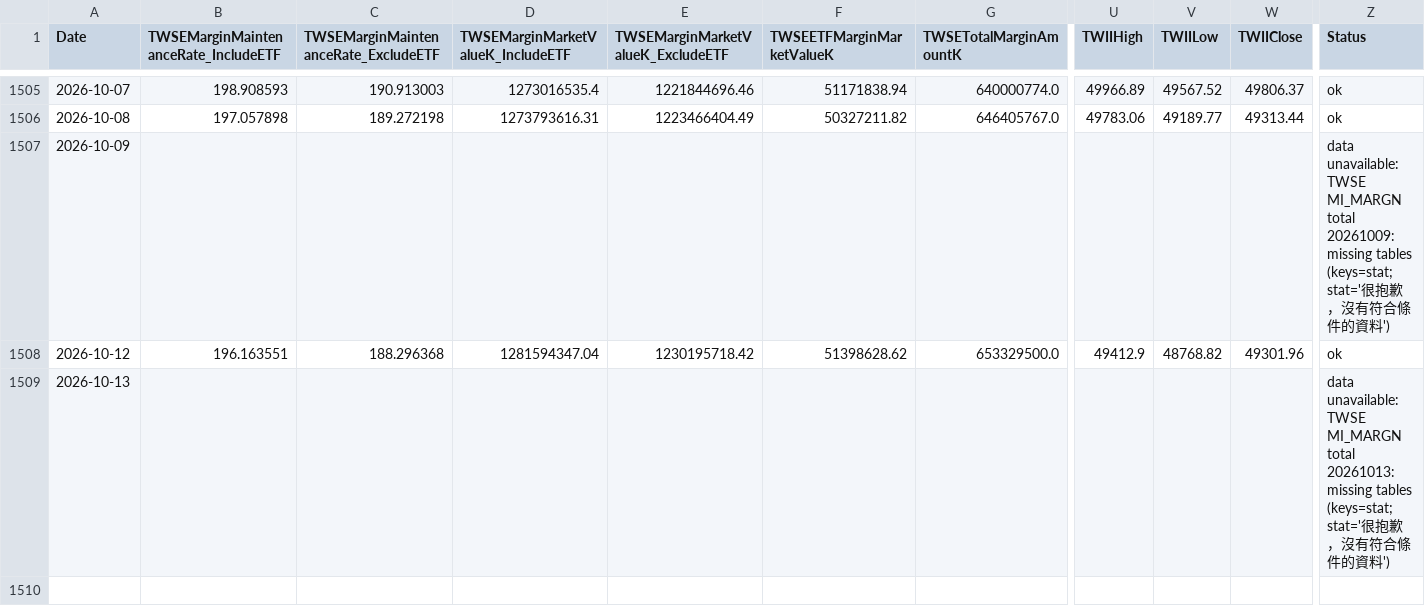
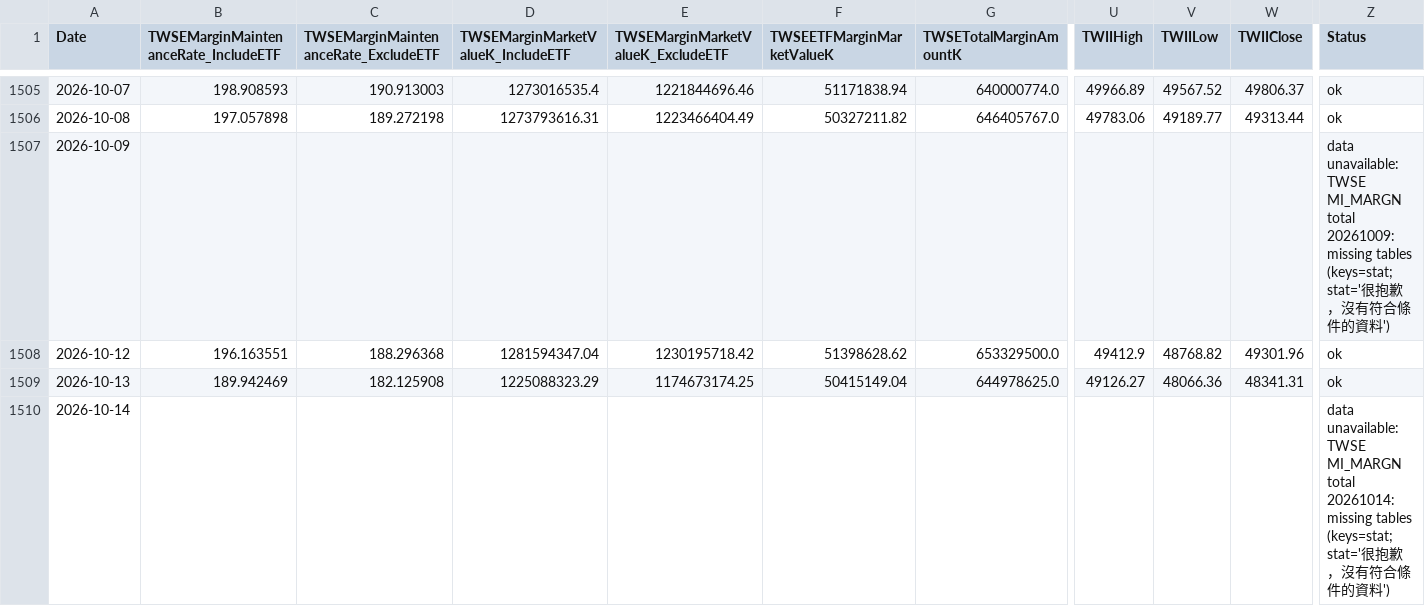
Before and after one commit to dylanlu0604-dot/taiwan-margin-maintenance-rate, a CSV file: data/margin_maintenance.csv, drawn as a sheet; only a part is shown, gaps mark what is left out; addresses are those after the commit; rows hold the shown columns only; the diff names each change by its address in the sheet, - before the commit and + after, or states it on an @@ line.

```diff
--- a/data/margin_maintenance.csv
+++ b/data/margin_maintenance.csv
+row 1509: 2026-10-13 | 189.942469 | 182.125908 | 1225088323.29 | 1174673174.25 | 50415149.04 | 644978625.0 | 49126.27 | 48066.36 | 48341.31 | ok
-A1510 (Date): 2026-10-13
+A1510 (Date): 2026-10-14
-Z1510 (Status): …MI_MARGN total 20261013: missing tables…
+Z1510 (Status): …MI_MARGN total 20261014: missing tables…
```
Also changed, not shown: data/twse_all_market_keep_rate.csv.
